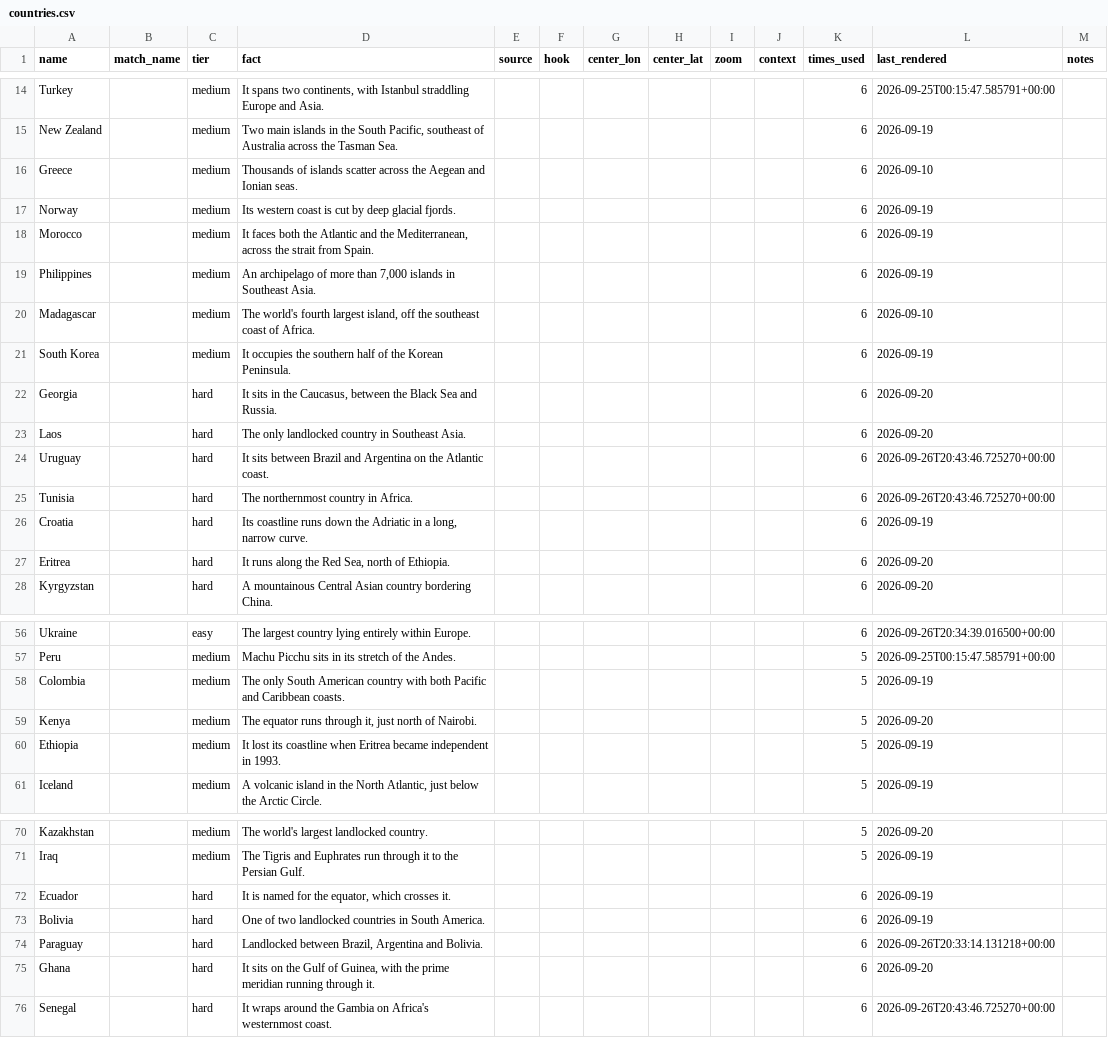
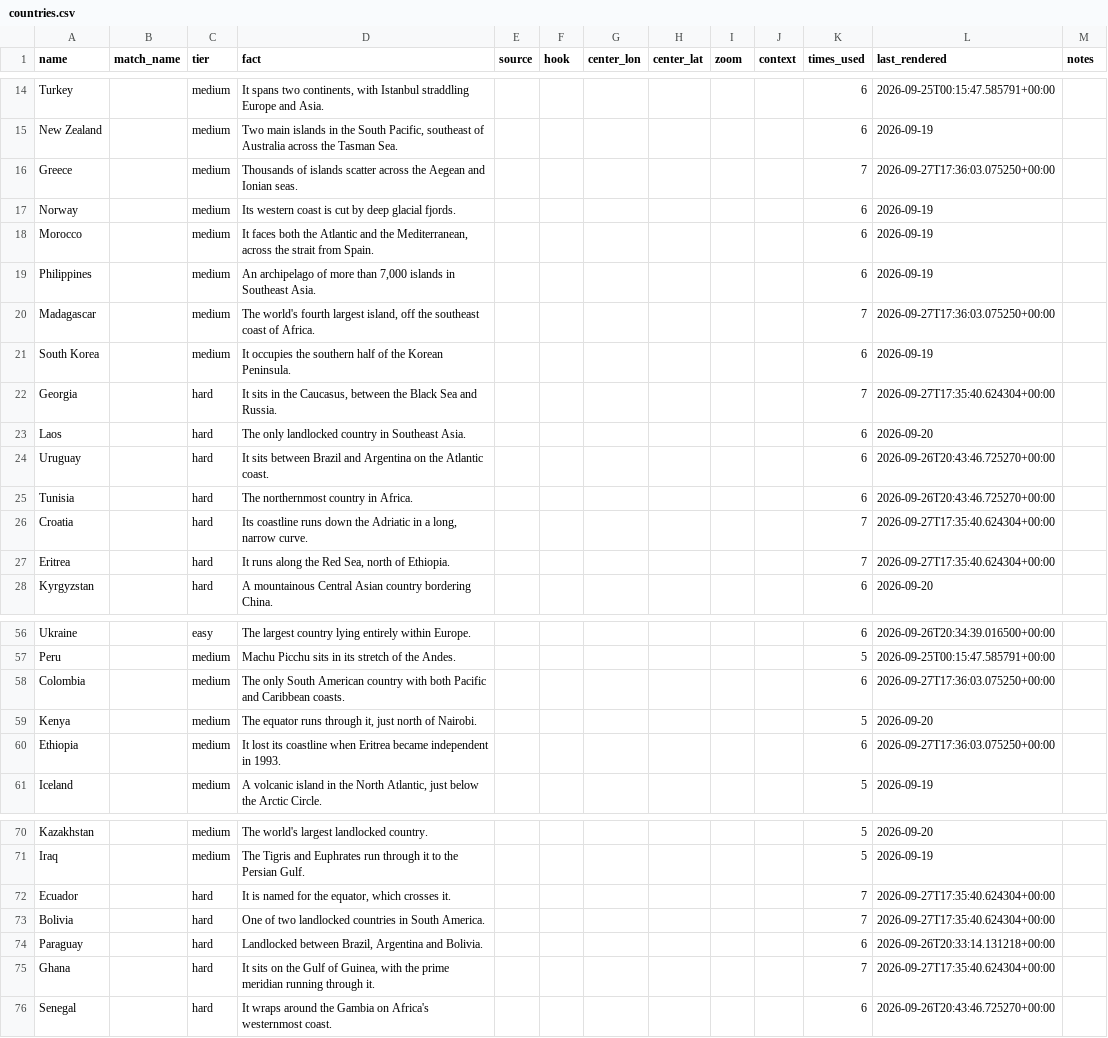
Before and after one commit to stiles/tiktoks, a CSV file: content/countries.csv, drawn as a sheet; only a part is shown, gaps mark what is left out; the diff covers the shown part only.

```diff
--- a/content/countries.csv
+++ b/content/countries.csv
@@ -15,3 +15,3 @@ Turkey,,medium,"It spans two continents, with Istanbul straddling Europe and Asi
 New Zealand,,medium,"Two main islands in the South Pacific, southeast of Australia across the Tasman Sea.",,,,,,,6,2026-09-19,
-Greece,,medium,Thousands of islands scatter across the Aegean and Ionian seas.,,,,,,,6,2026-09-10,
+Greece,,medium,Thousands of islands scatter across the Aegean and Ionian seas.,,,,,,,7,2026-09-27T17:36:03.075250+00:00,
 Norway,,medium,Its western coast is cut by deep glacial fjords.,,,,,,,6,2026-09-19,
@@ -19,5 +19,5 @@ Morocco,,medium,"It faces both the Atlantic and the Mediterranean, across the st
 Philippines,,medium,"An archipelago of more than 7,000 islands in Southeast Asia.",,,,,,,6,2026-09-19,
-Madagascar,,medium,"The world's fourth largest island, off the southeast coast of Africa.",,,,,,,6,2026-09-10,
+Madagascar,,medium,"The world's fourth largest island, off the southeast coast of Africa.",,,,,,,7,2026-09-27T17:36:03.075250+00:00,
 South Korea,,medium,It occupies the southern half of the Korean Peninsula.,,,,,,,6,2026-09-19,
-Georgia,,hard,"It sits in the Caucasus, between the Black Sea and Russia.",,,,,,,6,2026-09-20,
+Georgia,,hard,"It sits in the Caucasus, between the Black Sea and Russia.",,,,,,,7,2026-09-27T17:35:40.624304+00:00,
 Laos,,hard,The only landlocked country in Southeast Asia.,,,,,,,6,2026-09-20,
@@ -25,4 +25,4 @@ Uruguay,,hard,It sits between Brazil and Argentina on the Atlantic coast.,,,,,,,
 Tunisia,,hard,The northernmost country in Africa.,,,,,,,6,2026-09-26T20:43:46.725270+00:00,
-Croatia,,hard,"Its coastline runs down the Adriatic in a long, narrow curve.",,,,,,,6,2026-09-19,
-Eritrea,,hard,"It runs along the Red Sea, north of Ethiopia.",,,,,,,6,2026-09-20,
+Croatia,,hard,"Its coastline runs down the Adriatic in a long, narrow curve.",,,,,,,7,2026-09-27T17:35:40.624304+00:00,
+Eritrea,,hard,"It runs along the Red Sea, north of Ethiopia.",,,,,,,7,2026-09-27T17:35:40.624304+00:00,
 Kyrgyzstan,,hard,A mountainous Central Asian country bordering China.,,,,,,,6,2026-09-20,
@@ -57,5 +57,5 @@ Ukraine,,easy,The largest country lying entirely within Europe.,,,,,,,6,2026-09-
 Peru,,medium,Machu Picchu sits in its stretch of the Andes.,,,,,,,5,2026-09-25T00:15:47.585791+00:00,
-Colombia,,medium,The only South American country with both Pacific and Caribbean coasts.,,,,,,,5,2026-09-19,
+Colombia,,medium,The only South American country with both Pacific and Caribbean coasts.,,,,,,,6,2026-09-27T17:36:03.075250+00:00,
 Kenya,,medium,"The equator runs through it, just north of Nairobi.",,,,,,,5,2026-09-20,
-Ethiopia,,medium,It lost its coastline when Eritrea became independent in 1993.,,,,,,,5,2026-09-19,
+Ethiopia,,medium,It lost its coastline when Eritrea became independent in 1993.,,,,,,,6,2026-09-27T17:36:03.075250+00:00,
 Iceland,,medium,"A volcanic island in the North Atlantic, just below the Arctic Circle.",,,,,,,5,2026-09-19,
@@ -71,6 +71,6 @@ Kazakhstan,,medium,The world's largest landlocked country.,,,,,,,5,2026-09-20,
 Iraq,,medium,The Tigris and Euphrates run through it to the Persian Gulf.,,,,,,,5,2026-09-19,
-Ecuador,,hard,"It is named for the equator, which crosses it.",,,,,,,6,2026-09-19,
-Bolivia,,hard,One of two landlocked countries in South America.,,,,,,,6,2026-09-19,
+Ecuador,,hard,"It is named for the equator, which crosses it.",,,,,,,7,2026-09-27T17:35:40.624304+00:00,
+Bolivia,,hard,One of two landlocked countries in South America.,,,,,,,7,2026-09-27T17:35:40.624304+00:00,
 Paraguay,,hard,"Landlocked between Brazil, Argentina and Bolivia.",,,,,,,6,2026-09-26T20:33:14.131218+00:00,
-Ghana,,hard,"It sits on the Gulf of Guinea, with the prime meridian running through it.",,,,,,,6,2026-09-20,
+Ghana,,hard,"It sits on the Gulf of Guinea, with the prime meridian running through it.",,,,,,,7,2026-09-27T17:35:40.624304+00:00,
 Senegal,,hard,It wraps around the Gambia on Africa's westernmost coast.,,,,,,,6,2026-09-26T20:43:46.725270+00:00,
```
Also changed, not shown: 4 edited cells elsewhere in this file, data/publish.csv, 20 other files.
